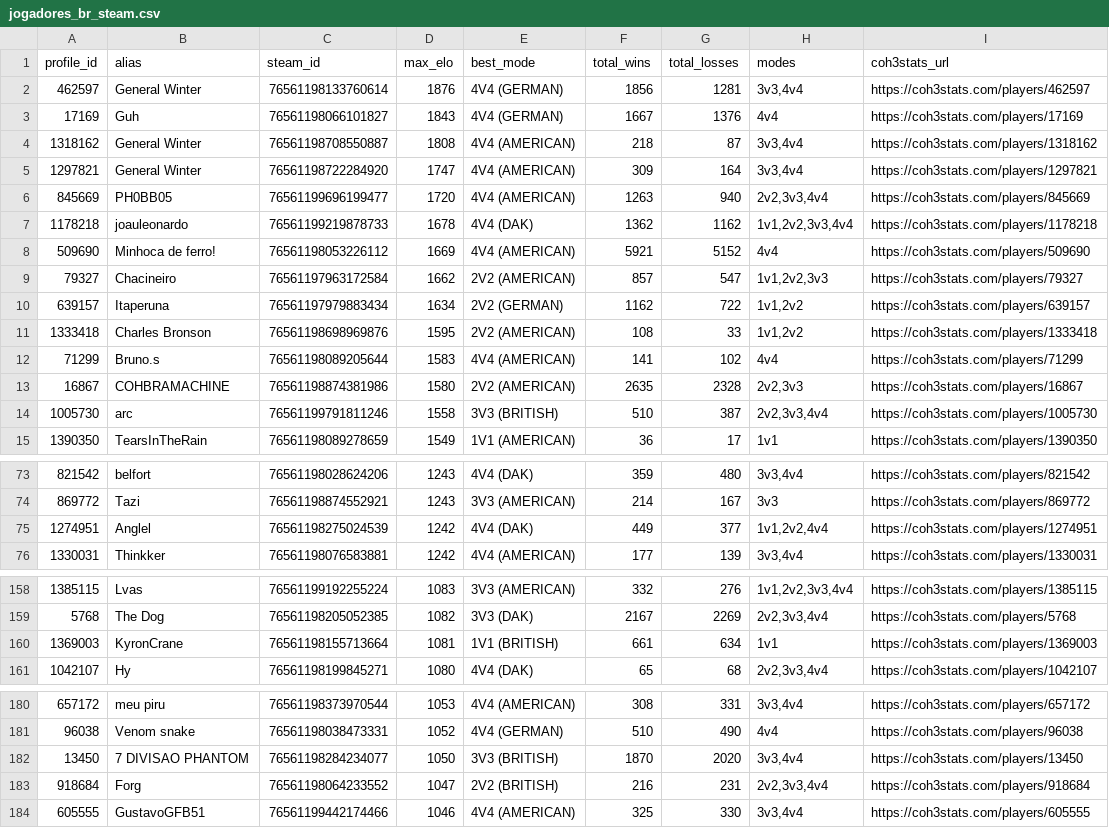
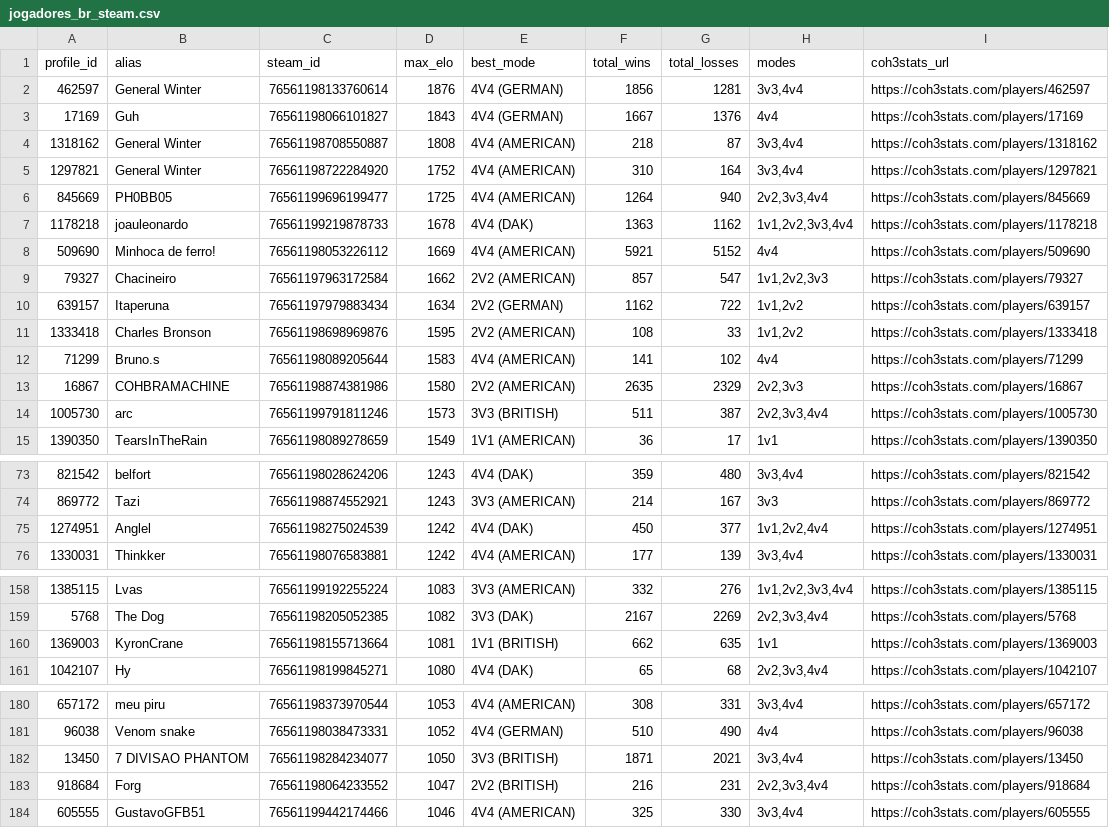
Before and after one commit to nigosky/coh3-br-tracker, a CSV file: jogadores_br_steam.csv, drawn as a sheet; only a part is shown, gaps mark what is left out; the diff covers the shown part only.

```diff
--- a/jogadores_br_steam.csv
+++ b/jogadores_br_steam.csv
@@ -4,5 +4,5 @@ profile_id,alias,steam_id,max_elo,best_mode,total_wins,total_losses,modes,coh3st
 1318162,General Winter,76561198708550887,1808,4V4 (AMERICAN),218,87,"3v3,4v4",https://coh3stats.com/players/1318162
-1297821,General Winter,76561198722284920,1747,4V4 (AMERICAN),309,164,"3v3,4v4",https://coh3stats.com/players/1297821
-845669,PH0BB05,76561199696199477,1720,4V4 (AMERICAN),1263,940,"2v2,3v3,4v4",https://coh3stats.com/players/845669
-1178218,joauleonardo,76561199219878733,1678,4V4 (DAK),1362,1162,"1v1,2v2,3v3,4v4",https://coh3stats.com/players/1178218
+1297821,General Winter,76561198722284920,1752,4V4 (AMERICAN),310,164,"3v3,4v4",https://coh3stats.com/players/1297821
+845669,PH0BB05,76561199696199477,1725,4V4 (AMERICAN),1264,940,"2v2,3v3,4v4",https://coh3stats.com/players/845669
+1178218,joauleonardo,76561199219878733,1678,4V4 (DAK),1363,1162,"1v1,2v2,3v3,4v4",https://coh3stats.com/players/1178218
 509690,Minhoca de ferro!,76561198053226112,1669,4V4 (AMERICAN),5921,5152,4v4,https://coh3stats.com/players/509690
@@ -12,4 +12,4 @@ profile_id,alias,steam_id,max_elo,best_mode,total_wins,total_losses,modes,coh3st
 71299,Bruno.s,76561198089205644,1583,4V4 (AMERICAN),141,102,4v4,https://coh3stats.com/players/71299
-16867,COHBRAMACHINE,76561198874381986,1580,2V2 (AMERICAN),2635,2328,"2v2,3v3",https://coh3stats.com/players/16867
-1005730,arc,76561199791811246,1558,3V3 (BRITISH),510,387,"2v2,3v3,4v4",https://coh3stats.com/players/1005730
+16867,COHBRAMACHINE,76561198874381986,1580,2V2 (AMERICAN),2635,2329,"2v2,3v3",https://coh3stats.com/players/16867
+1005730,arc,76561199791811246,1573,3V3 (BRITISH),511,387,"2v2,3v3,4v4",https://coh3stats.com/players/1005730
 1390350,TearsInTheRain,76561198089278659,1549,1V1 (AMERICAN),36,17,1v1,https://coh3stats.com/players/1390350
@@ -74,3 +74,3 @@ profile_id,alias,steam_id,max_elo,best_mode,total_wins,total_losses,modes,coh3st
 869772,Tazi,76561198874552921,1243,3V3 (AMERICAN),214,167,3v3,https://coh3stats.com/players/869772
-1274951,Anglel,76561198275024539,1242,4V4 (DAK),449,377,"1v1,2v2,4v4",https://coh3stats.com/players/1274951
+1274951,Anglel,76561198275024539,1242,4V4 (DAK),450,377,"1v1,2v2,4v4",https://coh3stats.com/players/1274951
 1330031,Thinkker,76561198076583881,1242,4V4 (AMERICAN),177,139,"3v3,4v4",https://coh3stats.com/players/1330031
@@ -159,3 +159,3 @@ profile_id,alias,steam_id,max_elo,best_mode,total_wins,total_losses,modes,coh3st
 5768,The Dog,76561198205052385,1082,3V3 (DAK),2167,2269,"2v2,3v3,4v4",https://coh3stats.com/players/5768
-1369003,KyronCrane,76561198155713664,1081,1V1 (BRITISH),661,634,1v1,https://coh3stats.com/players/1369003
+1369003,KyronCrane,76561198155713664,1081,1V1 (BRITISH),662,635,1v1,https://coh3stats.com/players/1369003
 1042107,Hy,76561198199845271,1080,4V4 (DAK),65,68,"2v2,3v3,4v4",https://coh3stats.com/players/1042107
@@ -181,3 +181,3 @@ profile_id,alias,steam_id,max_elo,best_mode,total_wins,total_losses,modes,coh3st
 96038,Venom snake,76561198038473331,1052,4V4 (GERMAN),510,490,4v4,https://coh3stats.com/players/96038
-13450,7 DIVISAO PHANTOM,76561198284234077,1050,3V3 (BRITISH),1870,2020,"3v3,4v4",https://coh3stats.com/players/13450
+13450,7 DIVISAO PHANTOM,76561198284234077,1050,3V3 (BRITISH),1871,2021,"3v3,4v4",https://coh3stats.com/players/13450
 918684,Forg,76561198064233552,1047,2V2 (BRITISH),216,231,"2v2,3v3,4v4",https://coh3stats.com/players/918684
```
Also changed, not shown: 6 added rows, 6 removed rows and 8 edited cells elsewhere in this file, 14 other files.
